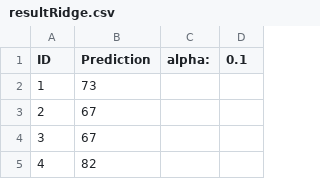
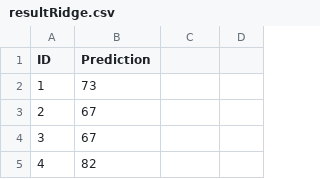
Before and after one commit to lioneltrebuchon/machineLearning, a CSV file: results/resultRidge.csv, drawn as a sheet; only a part is shown.

Commit message:
Slice features: smaller ranges, several results pushed.

```diff
--- a/results/resultRidge.csv
+++ b/results/resultRidge.csv
@@ -1,2 +1,2 @@
-ID,Prediction,alpha:,0.1
+ID,Prediction
 1,73
```
Also changed, not shown: 27 other files.
